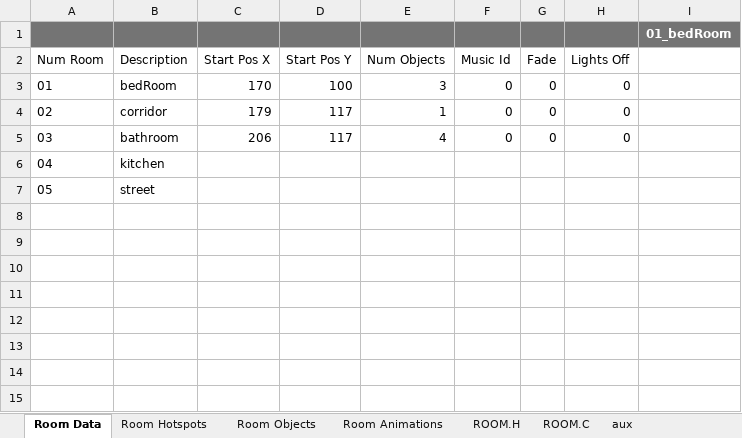
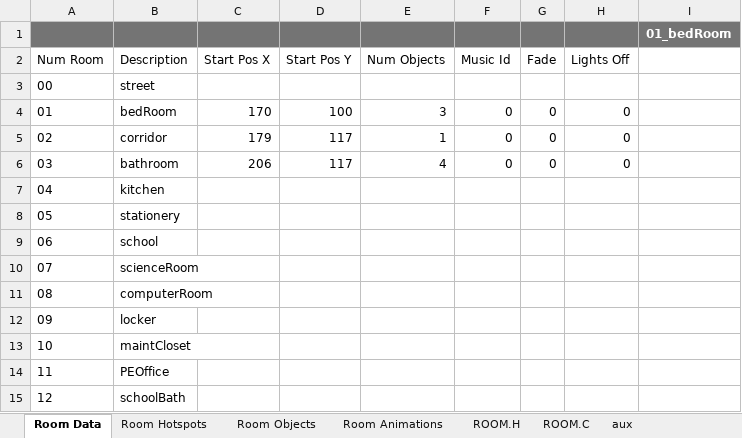
Before and after one commit to warrior-rockk/out-of-cash, an Excel workbook: tools/roomGen.xlsm, sheet Room Data, drawn as a sheet; values as stored, in another font and other column widths than the file's, no borders; charts and pictures and table styles not drawn; addresses are those after the commit; the diff names each change by its address in the sheet, - before the commit and + after, or states it on an @@ line.

Commit message:
updated roomGen tool

```diff
--- a/tools/roomGen.xlsm (sheet Room Data)
+++ b/tools/roomGen.xlsm (sheet Room Data)
+row 3: 00 | street
-B8 (Description): street
+B8 (Description): stationery
+row 9: 06 | school
+row 10: 07 | scienceRoom
+row 11: 08 | computerRoom
+row 12: 09 | locker
+row 13: 10 | maintCloset
+row 14: 11 | PEOffice
+row 15: 12 | schoolBath
```
Also changed, not shown: sheet aux, charts or pictures.
